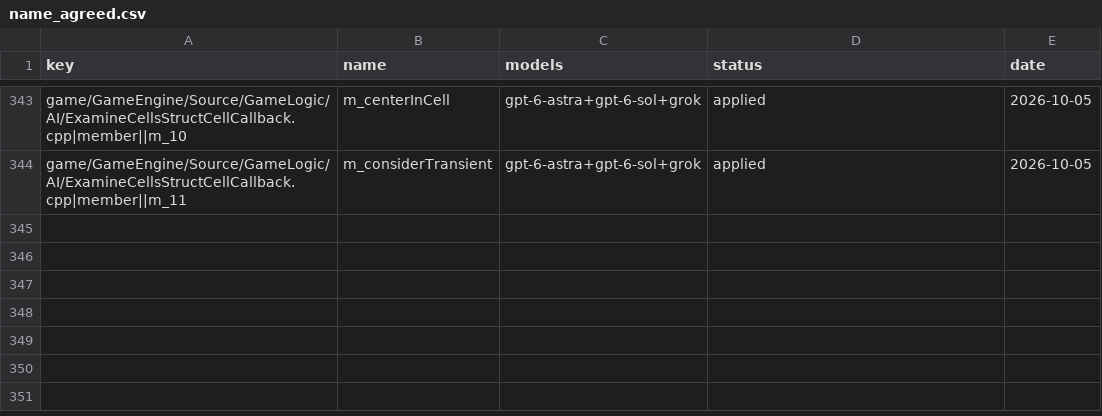
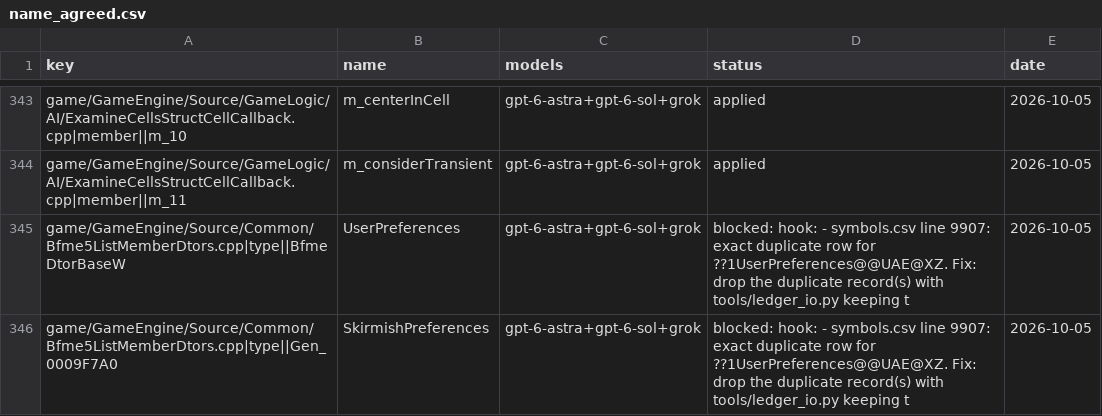
Before and after one commit to Open-BFME/Open-BFME-1, a CSV file: targets/game/reverse/name_agreed.csv, drawn as a sheet; only a part is shown, gaps mark what is left out; the diff names each change by its address in the sheet, - before the commit and + after, or states it on an @@ line.

Commit message:
name_lane: record 2 agreed name(s) that could not land

```diff
--- a/targets/game/reverse/name_agreed.csv
+++ b/targets/game/reverse/name_agreed.csv
+row 345: game/GameEngine/Source/Common/Bfme5ListMemberDtors.cpp|type||BfmeDtorBaseW | UserPreferences | gpt-6-astra+gpt-6-sol+grok | blocked: hook: - symbols.csv line 9907: exact duplicate row for ??1UserPreferences@@UAE@XZ. Fix: drop the duplicate record(s) with tools/ledger_io.py keeping t | 2026-10-05
+row 346: game/GameEngine/Source/Common/Bfme5ListMemberDtors.cpp|type||Gen_0009F7A0 | SkirmishPreferences | gpt-6-astra+gpt-6-sol+grok | blocked: hook: - symbols.csv line 9907: exact duplicate row for ??1UserPreferences@@UAE@XZ. Fix: drop the duplicate record(s) with tools/ledger_io.py keeping t | 2026-10-05
```
